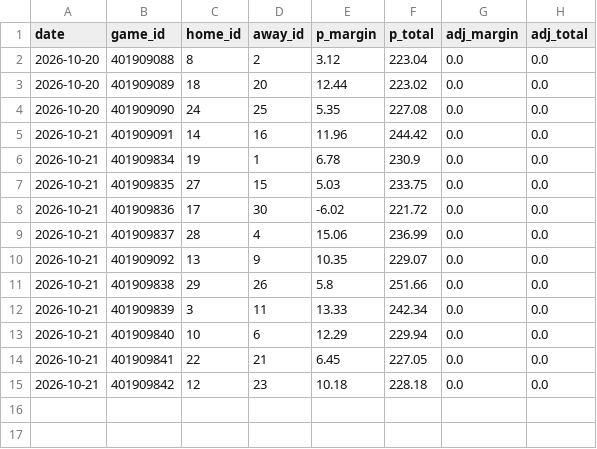
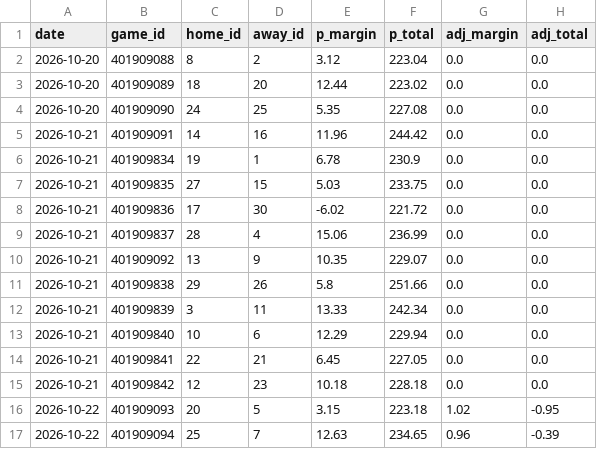
Before and after one commit to Juniorcarl/nba-predictor, a CSV file: data/logs/game_projections.csv, drawn as a sheet; the diff names each change by its address in the sheet, - before the commit and + after, or states it on an @@ line.

```diff
--- a/data/logs/game_projections.csv
+++ b/data/logs/game_projections.csv
+row 16: 2026-10-22 | 401909093 | 20 | 5 | 3.15 | 223.18 | 1.02 | -0.95
+row 17: 2026-10-22 | 401909094 | 25 | 7 | 12.63 | 234.65 | 0.96 | -0.39
```
Also changed, not shown: data/games/2027.csv, data/players_bio.csv, 13 other files.
